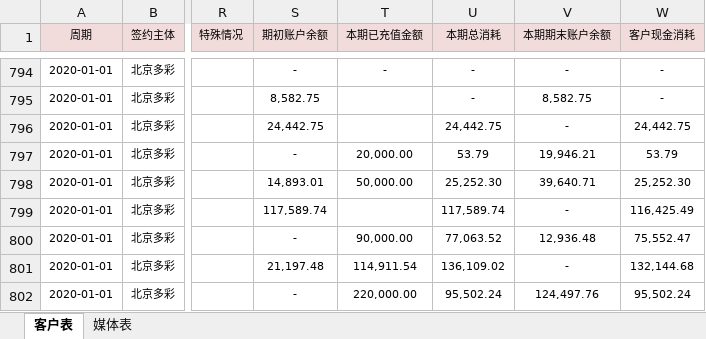
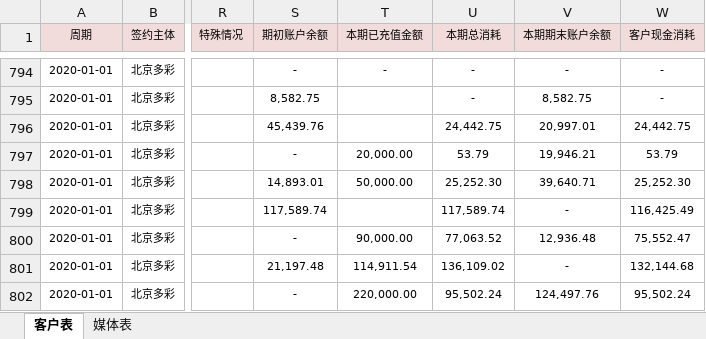
Before and after one commit to o-f-m/-, an Excel workbook: 2020年1月多彩消耗表（财务运营共享版）.xlsx, sheet 客户表, drawn as a sheet; only a part is shown, gaps mark what is left out; values as stored, in another font and other column widths than the file's, no borders; the diff names each change by its address in the sheet, - before the commit and + after, or states it on an @@ line.

Commit message:
19年浩云 19年12月聚海微蓝拆政策，期初 20年1月聚海微蓝期初

```diff
--- a/2020年1月多彩消耗表（财务运营共享版）.xlsx (sheet 客户表)
+++ b/2020年1月多彩消耗表（财务运营共享版）.xlsx (sheet 客户表)
-S796 (期初账户余额): 24,442.75
+S796 (期初账户余额): 45,439.76
-V796 (本期期末账户余额): -
+V796 (本期期末账户余额): 20,997.01
```
